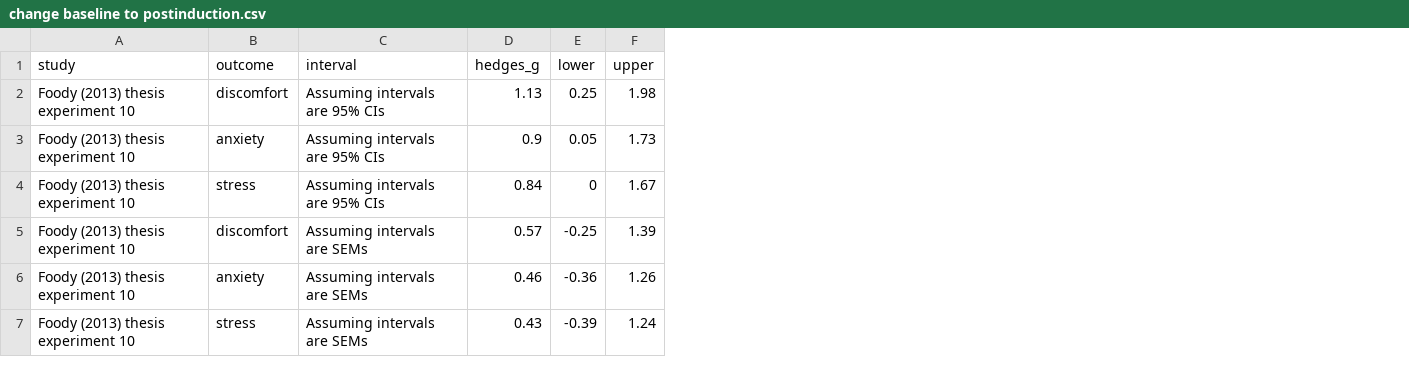
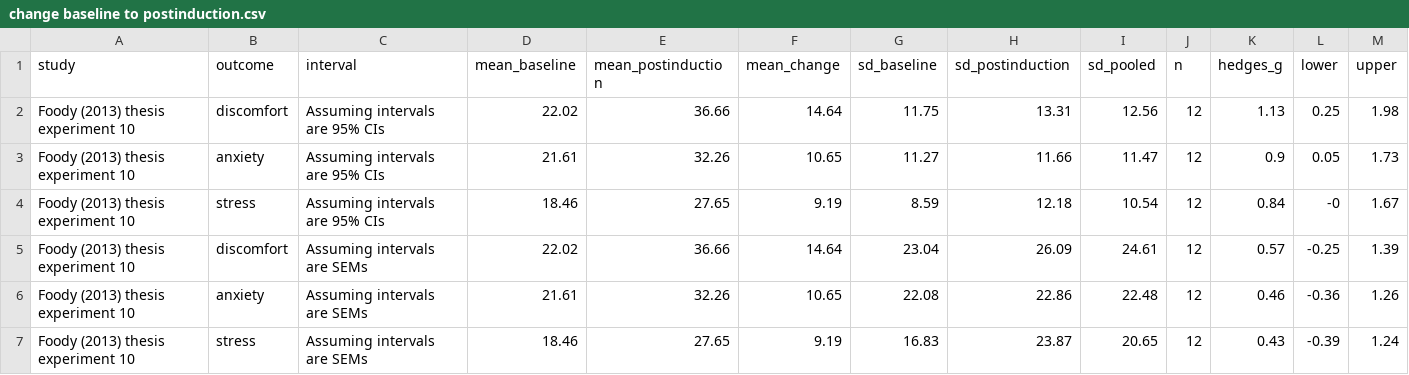
Before and after one commit to ianhussey/verification_foody_et_al_2013, a CSV file: code/foody 2013 thesis experiment 10/analysis/tables/change baseline to postinduction.csv, drawn as a sheet; addresses are those after the commit; the diff names each change by its address in the sheet, - before the commit and + after, or states it on an @@ line.

Commit message:
updated foody et al. 2013 and foody replication code and data

```diff
--- a/code/foody 2013 thesis experiment 10/analysis/tables/change baseline to postinduction.csv
+++ b/code/foody 2013 thesis experiment 10/analysis/tables/change baseline to postinduction.csv
+column D (mean_baseline), rows 2-7: 22.02 | 21.61 | 18.46 | 22.02 | 21.61 | 18.46
+column E (mean_postinduction), rows 2-7: 36.66 | 32.26 | 27.65 | 36.66 | 32.26 | 27.65
+column F (mean_change), rows 2-7: 14.64 | 10.65 | 9.19 | 14.64 | 10.65 | 9.19
+column G (sd_baseline), rows 2-7: 11.75 | 11.27 | 8.59 | 23.04 | 22.08 | 16.83
+column H (sd_postinduction), rows 2-7: 13.31 | 11.66 | 12.18 | 26.09 | 22.86 | 23.87
+column I (sd_pooled), rows 2-7: 12.56 | 11.47 | 10.54 | 24.61 | 22.48 | 20.65
+column J (n), rows 2-7: all 12
-L4 (lower): 0
+L4 (lower): -0
```
Also changed, not shown: code/foody et al 2013 publication/analysis/tables/change baseline to postinduction.csv, 8 other files.
